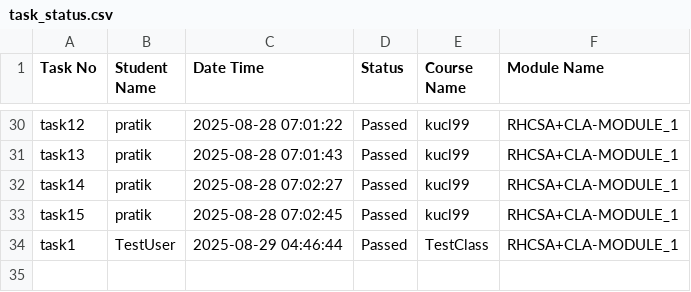
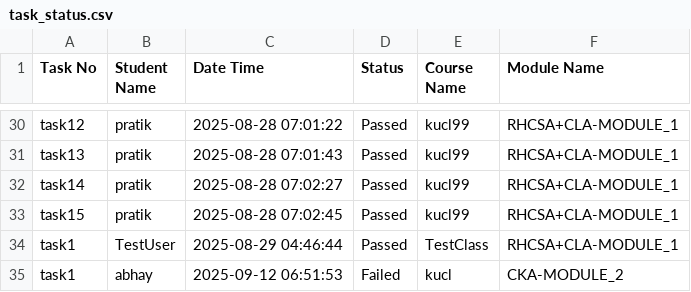
Before and after one commit to abhay-dandge/task-submission-records, a CSV file: task_status.csv, drawn as a sheet; only a part is shown, gaps mark what is left out.

Commit message:
Task task1 completed by abhay on 2025-09-12 06:51:53

```diff
--- a/task_status.csv
+++ b/task_status.csv
@@ -34 +34,2 @@ task15,pratik,2025-08-28 07:02:45,Passed,kucl99,RHCSA+CLA-MODULE_1
 task1,TestUser,2025-08-29 04:46:44,Passed,TestClass,RHCSA+CLA-MODULE_1
+task1,abhay,2025-09-12 06:51:53,Failed,kucl,CKA-MODULE_2
```
